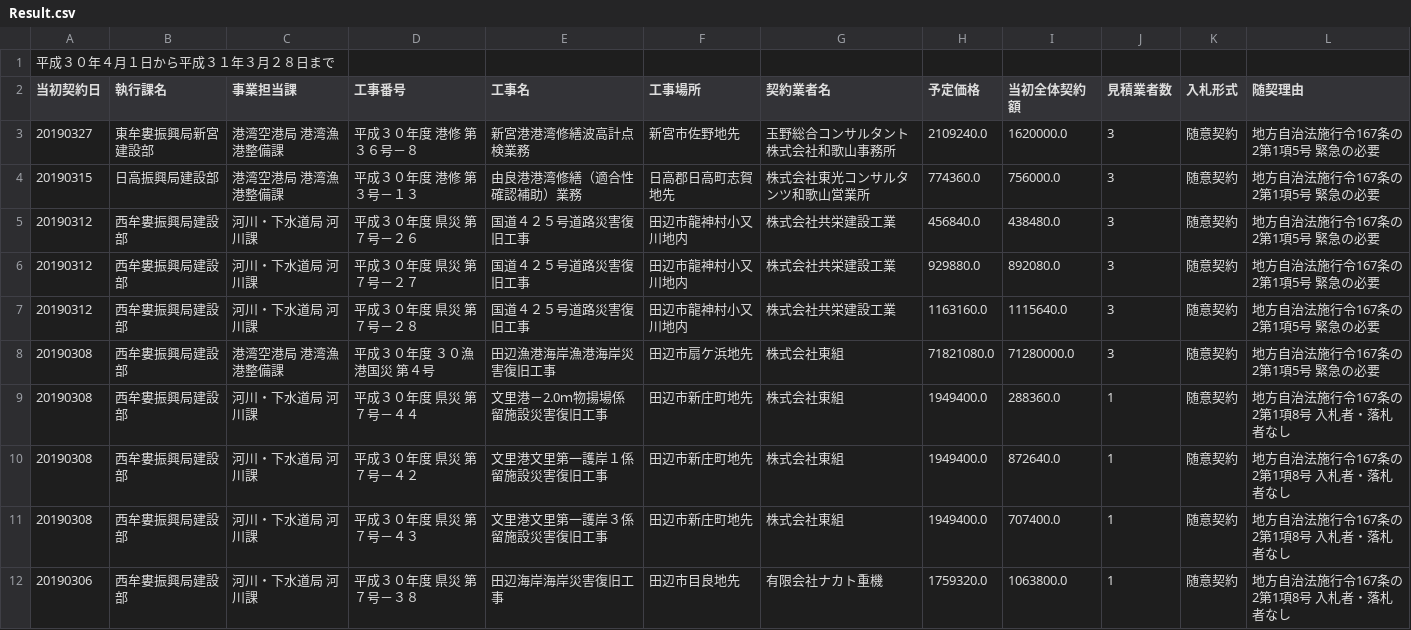
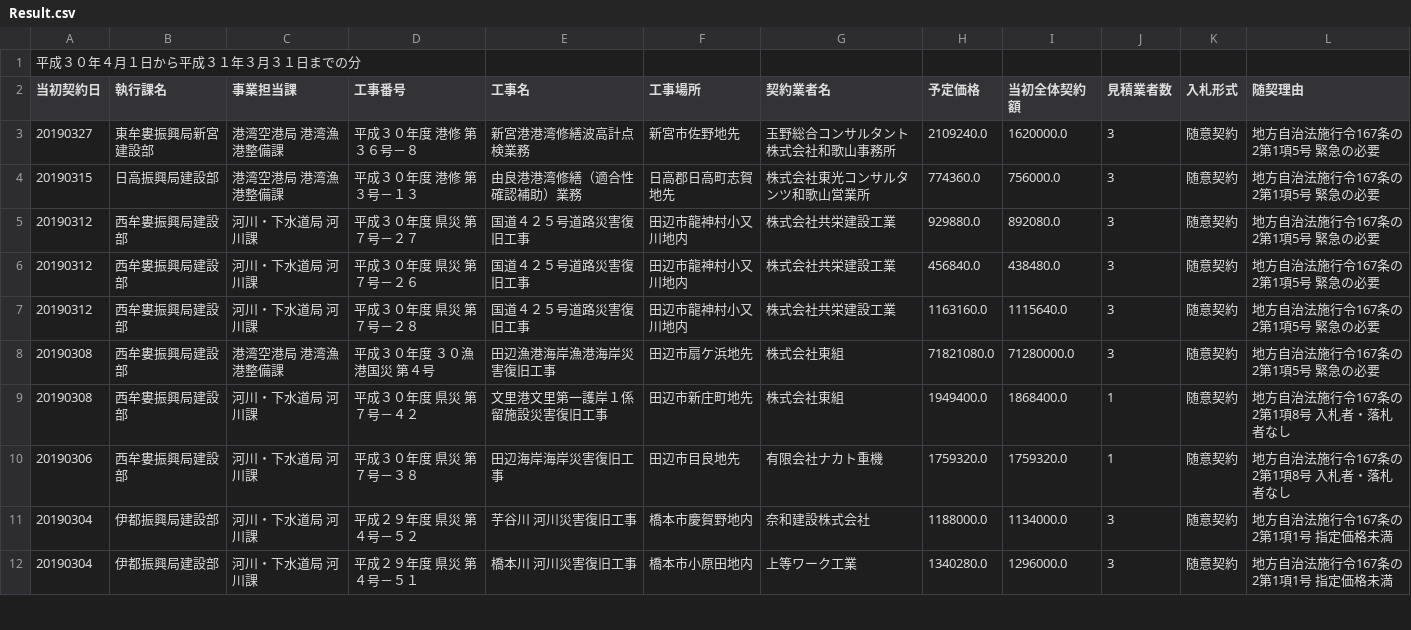
Before and after one commit to wakayama-pref-org/construction_bid_results-voluntary_contract-by_land_improvement_department_h30, a CSV file: csv/Result.csv, drawn as a sheet; only a part is shown; the shorter side is filled out with more unchanged rows; the diff covers the shown part only.

```diff
--- a/csv/Result.csv
+++ b/csv/Result.csv
@@ -1,2 +1,2 @@
-"平成３０年４月１日から平成３１年３月２８日まで"
+"平成３０年４月１日から平成３１年３月３１日までの分"
 "当初契約日","執行課名","事業担当課","工事番号","工事名","工事場所　","契約業者名","予定価格","当初全体契約額","見積業者数","入札形式","随契理由"
@@ -4,9 +4,7 @@
 "20190315","日高振興局建設部","港湾空港局　港湾漁港整備課","平成３０年度　港修　第３号－１３","由良港港湾修繕（適合性確認補助）業務","日高郡日高町志賀地先","株式会社東光コンサルタンツ和歌山営業所","774360.0","756000.0","3","随意契約","地方自治法施行令167条の2第1項5号　緊急の必要"
+"20190312","西牟婁振興局建設部","河川・下水道局　河川課","平成３０年度　県災　第７号－２７","国道４２５号道路災害復旧工事","田辺市龍神村小又川地内","株式会社共栄建設工業","929880.0","892080.0","3","随意契約","地方自治法施行令167条の2第1項5号　緊急の必要"
 "20190312","西牟婁振興局建設部","河川・下水道局　河川課","平成３０年度　県災　第７号－２６","国道４２５号道路災害復旧工事","田辺市龍神村小又川地内","株式会社共栄建設工業","456840.0","438480.0","3","随意契約","地方自治法施行令167条の2第1項5号　緊急の必要"
-"20190312","西牟婁振興局建設部","河川・下水道局　河川課","平成３０年度　県災　第７号－２７","国道４２５号道路災害復旧工事","田辺市龍神村小又川地内","株式会社共栄建設工業","929880.0","892080.0","3","随意契約","地方自治法施行令167条の2第1項5号　緊急の必要"
 "20190312","西牟婁振興局建設部","河川・下水道局　河川課","平成３０年度　県災　第７号－２８","国道４２５号道路災害復旧工事","田辺市龍神村小又川地内","株式会社共栄建設工業","1163160.0","1115640.0","3","随意契約","地方自治法施行令167条の2第1項5号　緊急の必要"
 "20190308","西牟婁振興局建設部","港湾空港局　港湾漁港整備課","平成３０年度　３０漁港国災　第４号","田辺漁港海岸漁港海岸災害復旧工事","田辺市扇ケ浜地先","株式会社東組","71821080.0","71280000.0","3","随意契約","地方自治法施行令167条の2第1項5号　緊急の必要"
-"20190308","西牟婁振興局建設部","河川・下水道局　河川課","平成３０年度　県災　第７号－４４","文里港－2.0ｍ物揚場係留施設災害復旧工事","田辺市新庄町地先","株式会社東組","1949400.0","288360.0","1","随意契約","地方自治法施行令167条の2第1項8号　入札者・落札者なし"
-"20190308","西牟婁振興局建設部","河川・下水道局　河川課","平成３０年度　県災　第７号－４２","文里港文里第一護岸１係留施設災害復旧工事","田辺市新庄町地先","株式会社東組","1949400.0","872640.0","1","随意契約","地方自治法施行令167条の2第1項8号　入札者・落札者なし"
-"20190308","西牟婁振興局建設部","河川・下水道局　河川課","平成３０年度　県災　第７号－４３","文里港文里第一護岸３係留施設災害復旧工事","田辺市新庄町地先","株式会社東組","1949400.0","707400.0","1","随意契約","地方自治法施行令167条の2第1項8号　入札者・落札者なし"
-"20190306","西牟婁振興局建設部","河川・下水道局　河川課","平成３０年度　県災　第７号－３８","田辺海岸海岸災害復旧工事","田辺市目良地先","有限会社ナカト重機","1759320.0","1063800.0","1","随意契約","地方自治法施行令167条の2第1項8号　入札者・落札者なし"
+"20190308","西牟婁振興局建設部","河川・下水道局　河川課","平成３０年度　県災　第７号－４２","文里港文里第一護岸１係留施設災害復旧工事","田辺市新庄町地先","株式会社東組","1949400.0","1868400.0","1","随意契約","地方自治法施行令167条の2第1項8号　入札者・落札者なし"
+"20190306","西牟婁振興局建設部","河川・下水道局　河川課","平成３０年度　県災　第７号－３８","田辺海岸海岸災害復旧工事","田辺市目良地先","有限会社ナカト重機","1759320.0","1759320.0","1","随意契約","地方自治法施行令167条の2第1項8号　入札者・落札者なし"
```
Also changed, not shown: 1 added row, 3 removed rows, 1 moved row and 2 edited cells elsewhere in this file, 1 other file.
